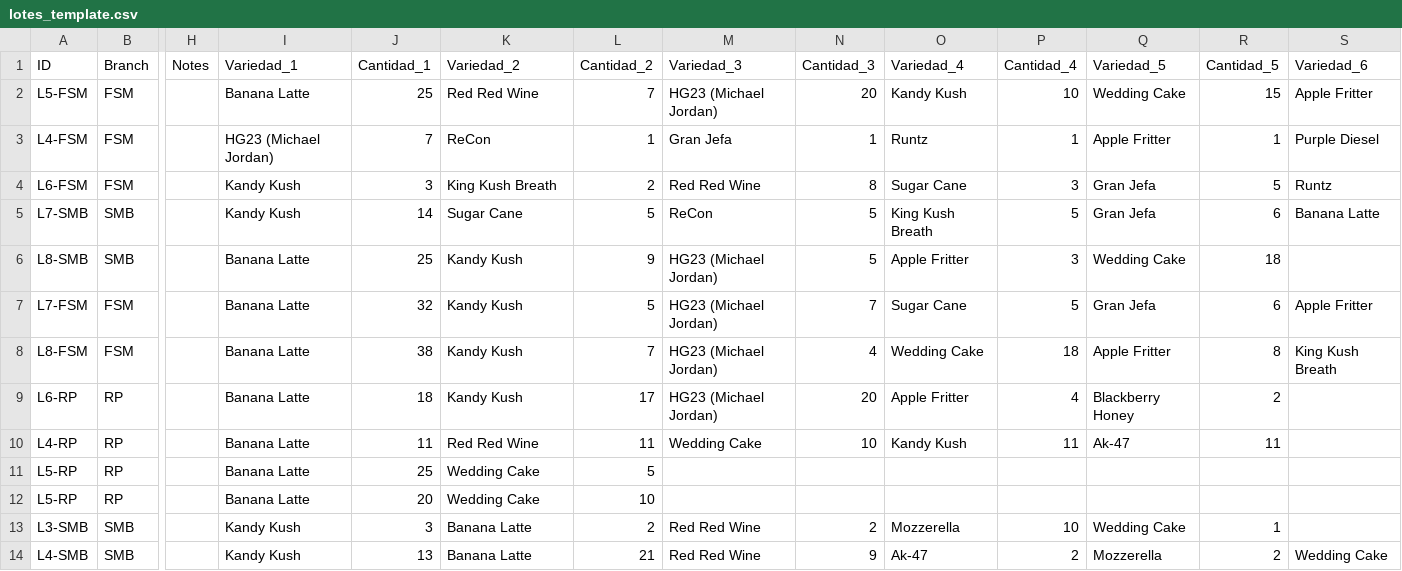
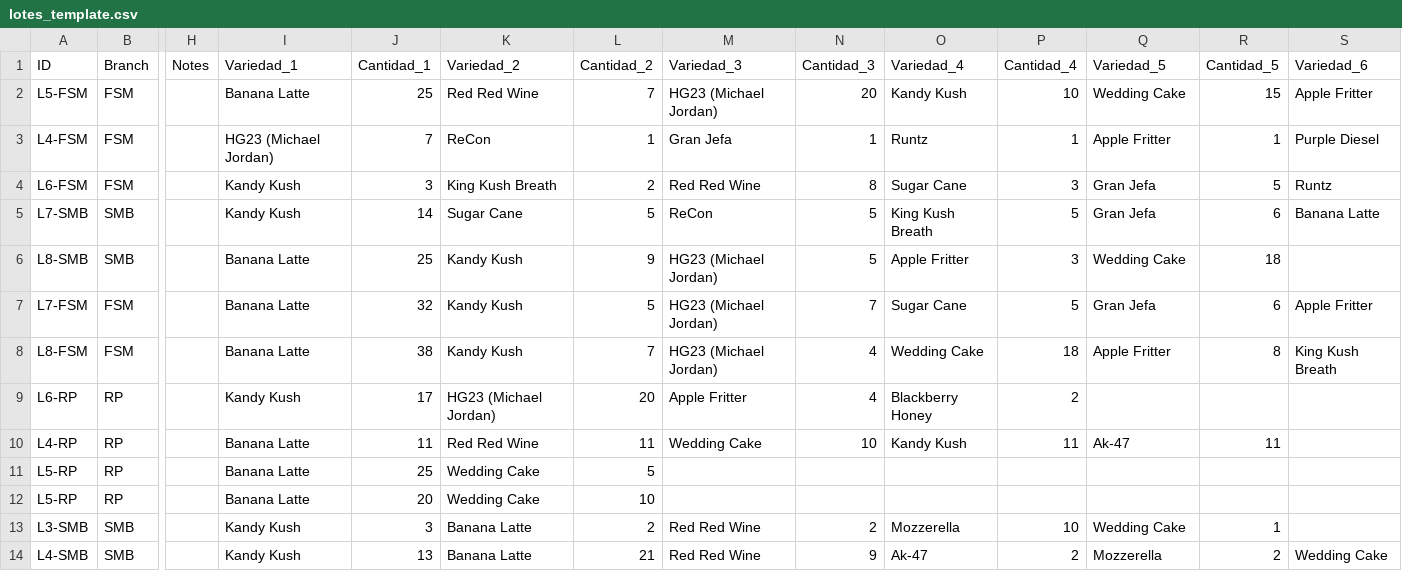
Before and after one commit to ALi3naTEd0/control_lotes, a CSV file: lotes_template.csv, drawn as a sheet; only a part is shown, gaps mark what is left out; the diff names each change by its address in the sheet, - before the commit and + after, or states it on an @@ line.

Commit message:
Actualización lotes - 2026-01-12 18:53

```diff
--- a/lotes_template.csv
+++ b/lotes_template.csv
-I9 (Variedad_1): Banana Latte
+I9 (Variedad_1): Kandy Kush
-J9 (Cantidad_1): 18
+J9 (Cantidad_1): 17
-K9 (Variedad_2): Kandy Kush
+K9 (Variedad_2): HG23 (Michael Jordan)
-L9 (Cantidad_2): 17
+L9 (Cantidad_2): 20
-M9 (Variedad_3): HG23 (Michael Jordan)
+M9 (Variedad_3): Apple Fritter
-N9 (Cantidad_3): 20
+N9 (Cantidad_3): 4
-O9 (Variedad_4): Apple Fritter
+O9 (Variedad_4): Blackberry Honey
-P9 (Cantidad_4): 4
+P9 (Cantidad_4): 2
-Q9 (Variedad_5): Blackberry Honey
+Q9 (Variedad_5): (empty)
-R9 (Cantidad_5): 2
+R9 (Cantidad_5): (empty)
```
